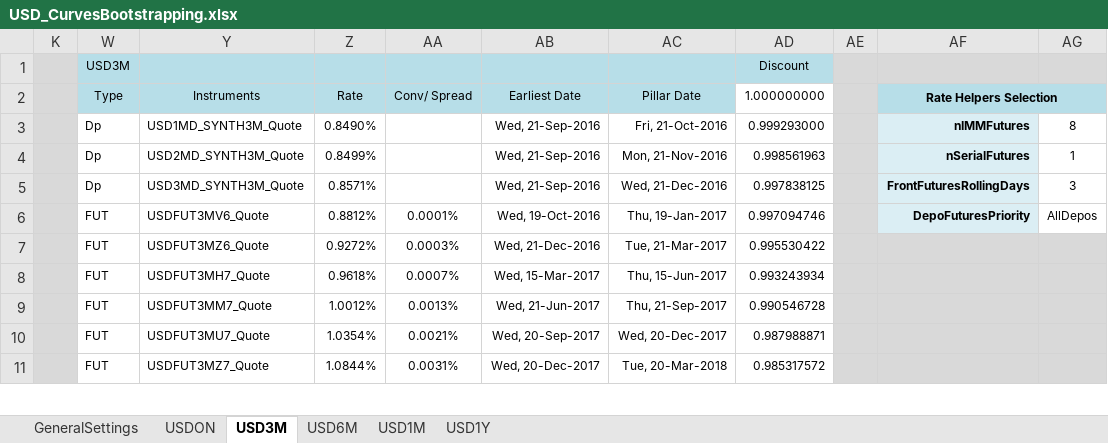
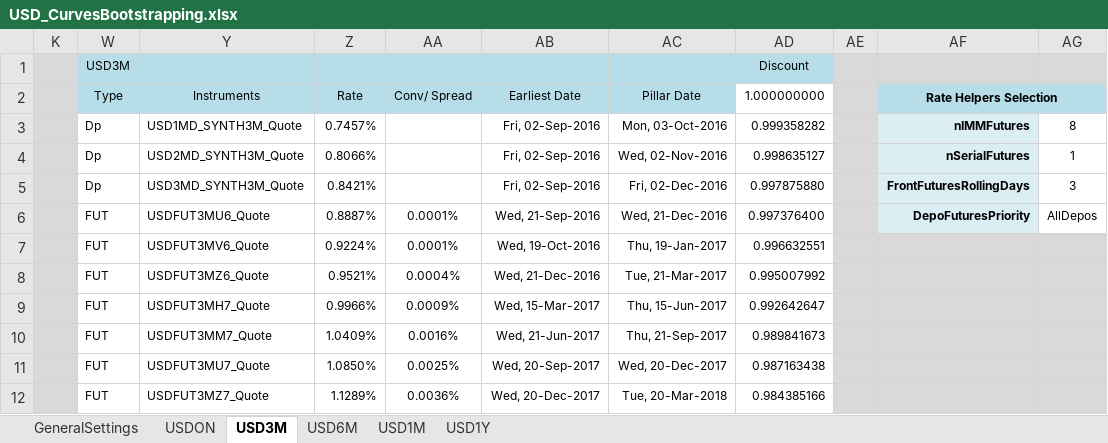
Before and after one commit to NicholasBertocchi/MyRepo, an Excel workbook: Data2/XLS/USD/USD_CurvesBootstrapping.xlsx, sheet USD3M, drawn as a sheet; only a part is shown; values as stored, in another font and other column widths than the file's, no borders; addresses are those after the commit; the diff covers the shown part only; the diff names each change by its address in the sheet, - before the commit and + after, or states it on an @@ line.

```diff
--- a/Data2/XLS/USD/USD_CurvesBootstrapping.xlsx (sheet USD3M)
+++ b/Data2/XLS/USD/USD_CurvesBootstrapping.xlsx (sheet USD3M)
-Z3 (Rate): 0.8490%
+Z3 (Rate): 0.7457%
-AB3:AB5 (Earliest Date): Wed, 21-Sep-2016
+AB3:AB5 (Earliest Date): Fri, 02-Sep-2016
-AC3 (Pillar Date): Fri, 21-Oct-2016
+AC3 (Pillar Date): Mon, 03-Oct-2016
-AD3 (1.000000000): 0.999293000
+AD3 (1.000000000): 0.999358282
-Z4 (Rate): 0.8499%
+Z4 (Rate): 0.8066%
-AC4 (Pillar Date): Mon, 21-Nov-2016
+AC4 (Pillar Date): Wed, 02-Nov-2016
-AD4 (1.000000000): 0.998561963
+AD4 (1.000000000): 0.998635127
-Z5 (Rate): 0.8571%
+Z5 (Rate): 0.8421%
-AC5 (Pillar Date): Wed, 21-Dec-2016
+AC5 (Pillar Date): Fri, 02-Dec-2016
-AD5 (1.000000000): 0.997838125
+AD5 (1.000000000): 0.997875880
-Y6 (Instruments): USDFUT3MV6_Quote
+Y6 (Instruments): USDFUT3MU6_Quote
-Z6 (Rate): 0.8812%
+Z6 (Rate): 0.8887%
-AB6 (Earliest Date): Wed, 19-Oct-2016
+AB6 (Earliest Date): Wed, 21-Sep-2016
-AC6 (Pillar Date): Thu, 19-Jan-2017
+AC6 (Pillar Date): Wed, 21-Dec-2016
-AD6 (1.000000000): 0.997094746
+AD6 (1.000000000): 0.997376400
+row 7:  | FUT | USDFUT3MV6_Quote | 0.9224% | 0.0001% | Wed, 19-Oct-2016 | Thu, 19-Jan-2017 | 0.996632551
-Z8 (Rate): 0.9272%
+Z8 (Rate): 0.9521%
-AA8 (Conv/ Spread): 0.0003%
+AA8 (Conv/ Spread): 0.0004%
-AD8 (1.000000000): 0.995530422
+AD8 (1.000000000): 0.995007992
-Z9 (Rate): 0.9618%
+Z9 (Rate): 0.9966%
-AA9 (Conv/ Spread): 0.0007%
+AA9 (Conv/ Spread): 0.0009%
-AD9 (1.000000000): 0.993243934
+AD9 (1.000000000): 0.992642647
-Z10 (Rate): 1.0012%
+Z10 (Rate): 1.0409%
-AA10 (Conv/ Spread): 0.0013%
+AA10 (Conv/ Spread): 0.0016%
-AD10 (1.000000000): 0.990546728
+AD10 (1.000000000): 0.989841673
-Z11 (Rate): 1.0354%
+Z11 (Rate): 1.0850%
-AA11 (Conv/ Spread): 0.0021%
+AA11 (Conv/ Spread): 0.0025%
-AD11 (1.000000000): 0.987988871
+AD11 (1.000000000): 0.987163438
-Z12 (Rate): 1.0844%
+Z12 (Rate): 1.1289%
-AA12 (Conv/ Spread): 0.0031%
+AA12 (Conv/ Spread): 0.0036%
-AD12 (1.000000000): 0.985317572
+AD12 (1.000000000): 0.984385166
```
Also changed, not shown: 1 removed row and 67 edited cells elsewhere in this sheet, sheet USDON, sheet USD1M, sheet USD6M, sheet USD1Y, sheet GeneralSettings, formulas that keep their value, hidden cells, Data2/XLS/USD/USD_JumpsQuotesFeedON.xlsx, 1 other file.
